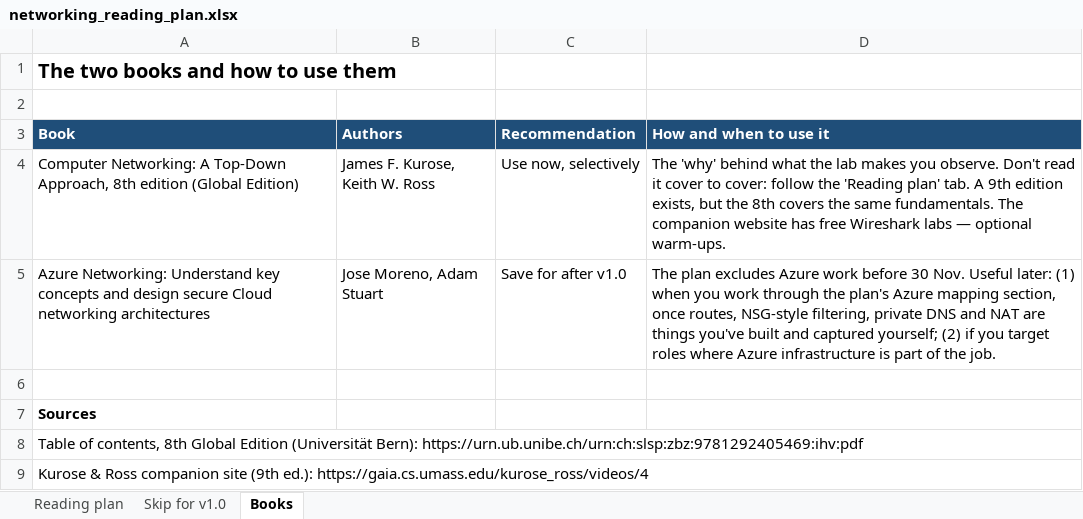
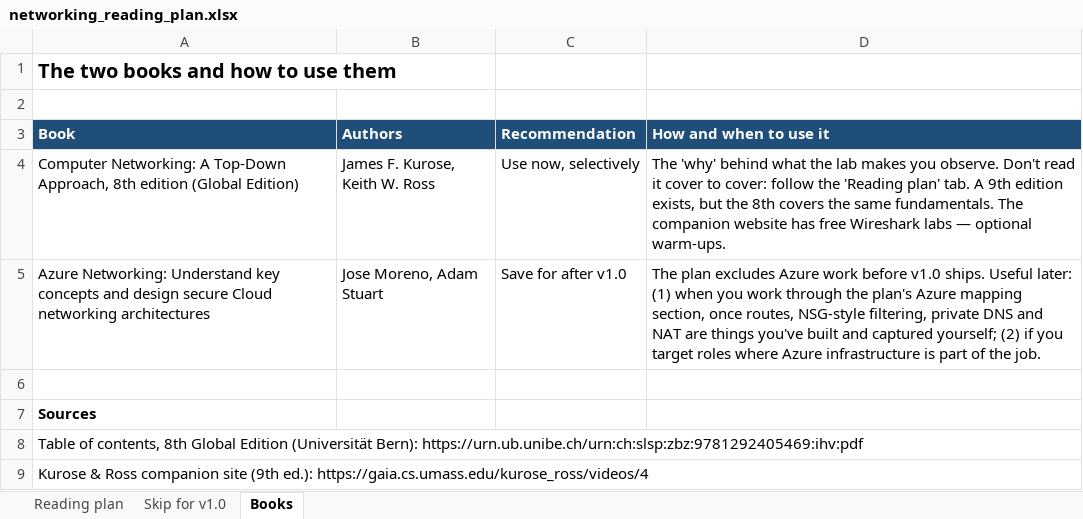
Before and after one commit to mazarzycki/secure-fastapi-lab, an Excel workbook: docs/networking_reading_plan.xlsx, sheet Books, drawn as a sheet; values as stored, in another font and other column widths than the file's, no borders; the diff names each change by its address in the sheet, - before the commit and + after, or states it on an @@ line.

```diff
--- a/docs/networking_reading_plan.xlsx (sheet Books)
+++ b/docs/networking_reading_plan.xlsx (sheet Books)
-D5 (How and when to use it): …work before 30 Nov. Useful later:…
+D5 (How and when to use it): …work before v1.0 ships. Useful later:…
```
Also changed, not shown: sheet Reading plan, sheet Skip for v1.0, 3 other files.
